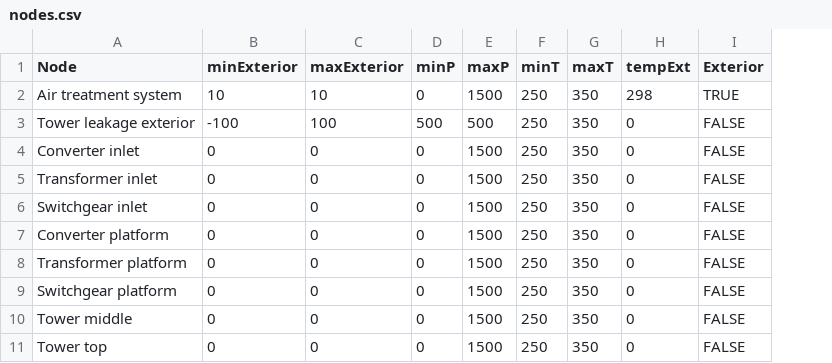
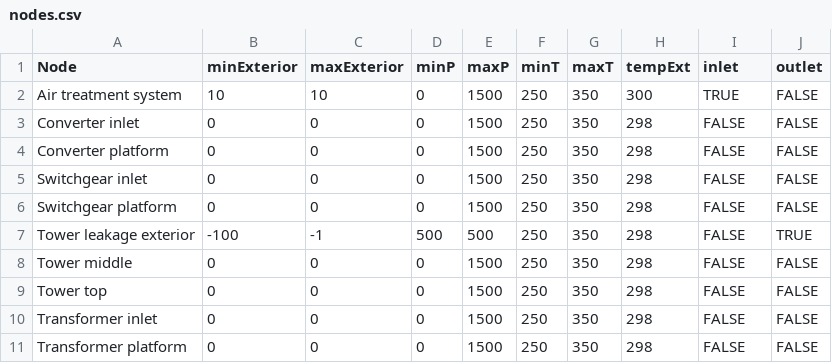
Before and after one commit to GabrielOv/thermal-inertia-python, a CSV file: BranchBondTests/nodes.csv, drawn as a sheet; removed rows and columns are numbered as before the commit, all else as after; the diff names each change by its address in the sheet, - before the commit and + after, or states it on an @@ line.

```diff
--- a/BranchBondTests/nodes.csv
+++ b/BranchBondTests/nodes.csv
+column J (outlet), rows 2-6: all FALSE; rows 8-9: FALSE | FALSE
-I1: Exterior
+I1: inlet
-H2 (tempExt): 298
+H2 (tempExt): 300
-row 3: Tower leakage exterior | -100 | 100 | 500 | 500 | 250 | 350 | 0 | FALSE
-H3:H5 (tempExt): 0
+H3:H5 (tempExt): 298
-A4 (Node): Transformer inlet
+A4 (Node): Converter platform
-row 7: Converter platform | 0 | 0 | 0 | 1500 | 250 | 350 | 0 | FALSE
-row 8: Transformer platform | 0 | 0 | 0 | 1500 | 250 | 350 | 0 | FALSE
-H6 (tempExt): 0
+H6 (tempExt): 298
+row 7: Tower leakage exterior | -100 | -1 | 500 | 500 | 250 | 350 | 298 | FALSE | TRUE
-H8:H9 (tempExt): 0
+H8:H9 (tempExt): 298
+row 10: Transformer inlet | 0 | 0 | 0 | 1500 | 250 | 350 | 298 | FALSE | FALSE
+row 11: Transformer platform | 0 | 0 | 0 | 1500 | 250 | 350 | 298 | FALSE | FALSE
```
Also changed, not shown: BranchBondTests/bonds.csv, bonds.csv, 10 other files.
